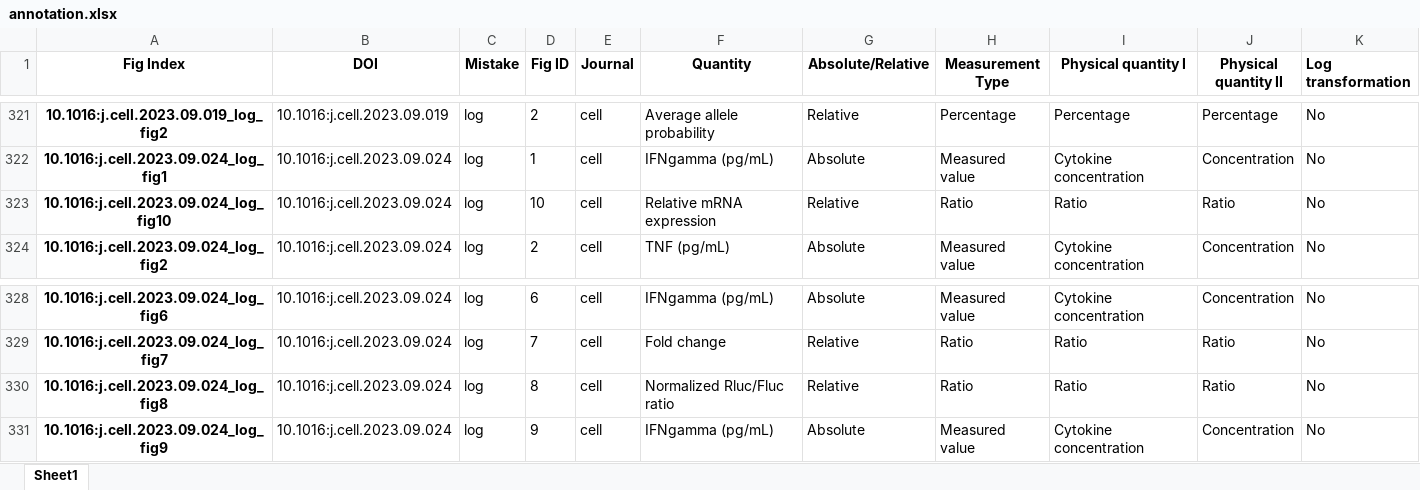
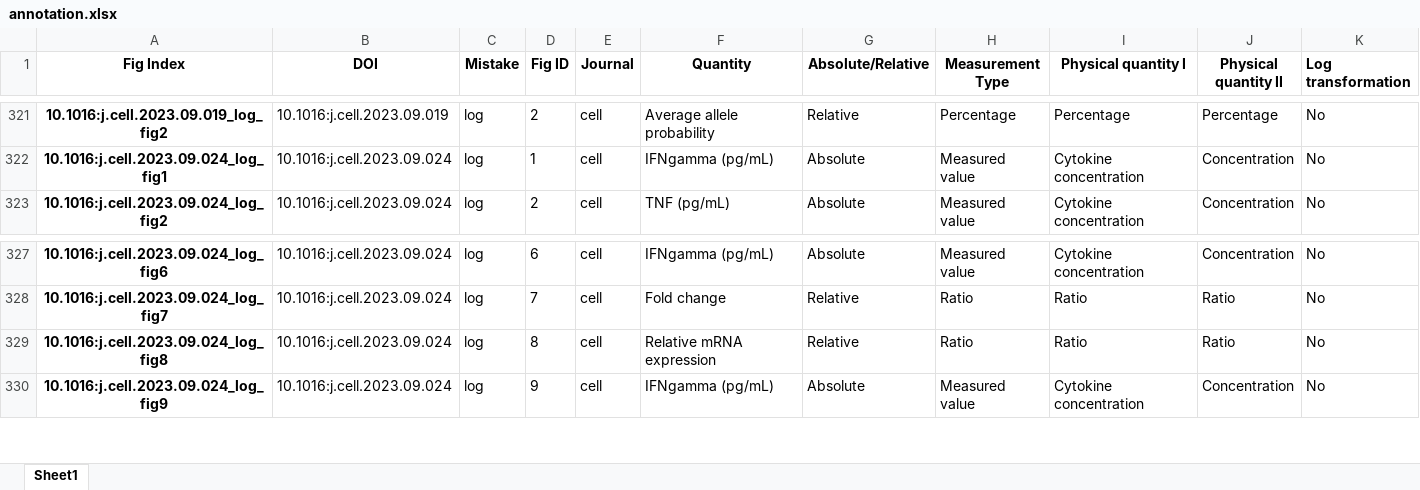
Before and after one commit to tengjuilin/misused-bar-graphs, an Excel workbook: data/misused_bar_graph_figures/cell/log/annotation.xlsx, sheet Sheet1, drawn as a sheet; only a part is shown, gaps mark what is left out; values as stored, in another font and other column widths than the file's, no borders; removed rows and columns are numbered as before the commit, all else as after; the diff names each change by its address in the sheet, - before the commit and + after, or states it on an @@ line.

Commit message:
Remove ok graph

```diff
--- a/data/misused_bar_graph_figures/cell/log/annotation.xlsx (sheet Sheet1)
+++ b/data/misused_bar_graph_figures/cell/log/annotation.xlsx (sheet Sheet1)
-row 323: 10.1016:j.cell.2023.09.024_log_fig10 | 10.1016:j.cell.2023.09.024 | log | 10 | cell | Relative mRNA expression | Relative | Ratio | Ratio | Ratio | No
-F329 (Quantity): Normalized Rluc/Fluc ratio
+F329 (Quantity): Relative mRNA expression
```
Also changed, not shown: 2 other files.
